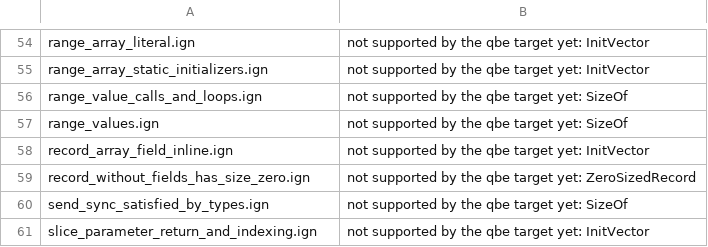
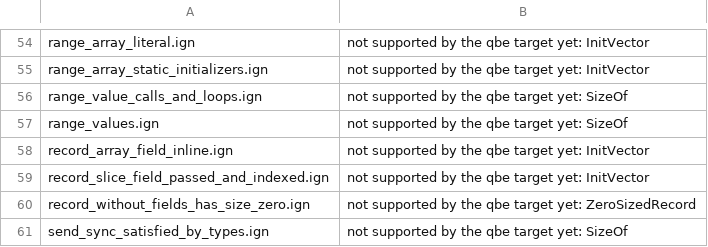
Before and after one commit to Ignis-lang/ignis, a TSV file: test_cases/qbe_skip.tsv, drawn as a sheet; only a part is shown, gaps mark what is left out; the shorter side is filled out with more unchanged rows; the diff names each change by its address in the sheet, - before the commit and + after, or states it on an @@ line.

Commit message:
fix: compile slice fields and returned field references (#350)
* fix: compile records, enums and tuples that hold a slice

Slice structs were emitted after the record and enum definitions that
embed them, so gcc saw an incomplete type. Slice tags are now declared
with the other forward declarations and defined before the type
definitions. A fixed array stored into a slice-typed record field, enum
payload, local or field by assignment was copied with memcpy instead of
being turned into a slice; it now goes through MakeSlice like a let or a
call argument.

* fix(lir): return a reference to a field without a type mismatch

&place lowers to a raw pointer temp while the expression is a reference,
and the return terminator is the one place the verifier compares types,
so return &self.field failed verification. A returned place pointer is
cast to the declared reference type.

* test: update the QBE inventory and doc baselines for the slice-field and field-reference fixes

```diff
--- a/test_cases/qbe_skip.tsv
+++ b/test_cases/qbe_skip.tsv
+row 59: record_slice_field_passed_and_indexed.ign | not supported by the qbe target yet: InitVector
```
Also changed, not shown: 14 other files.
